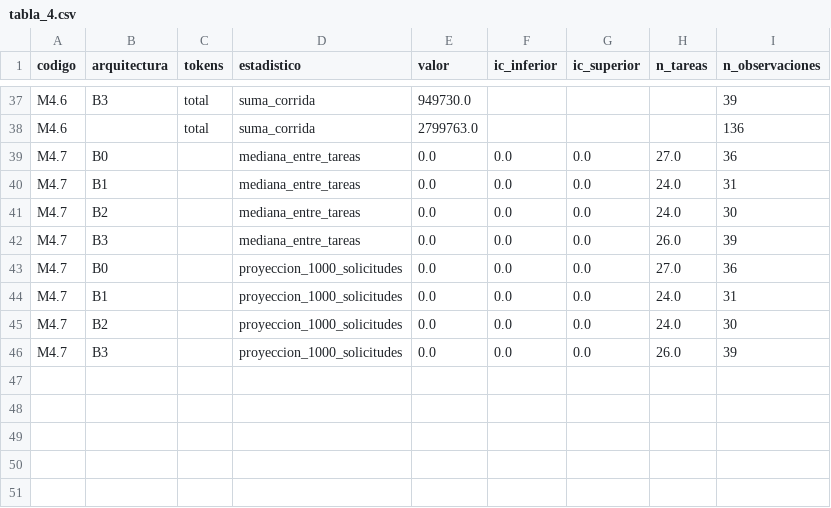
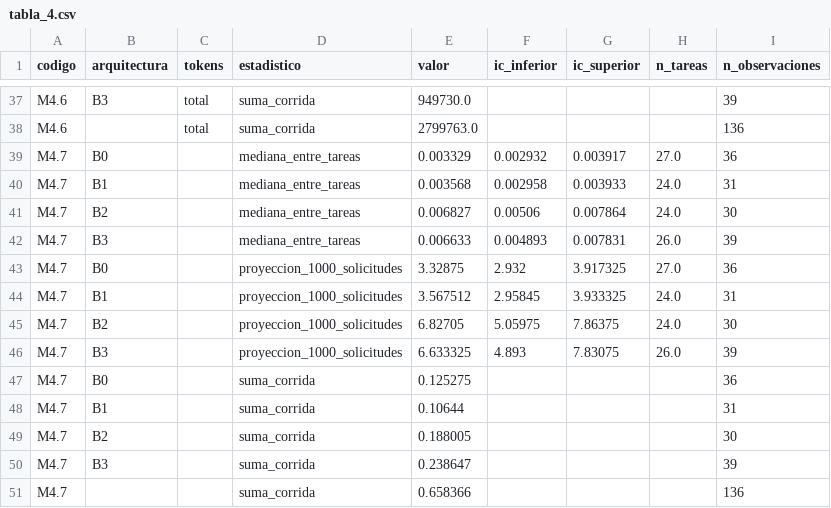
Before and after one commit to A-F-V-A/unihelp-mcp-a2a, a CSV file: experiment/resultados/2026-09-25-campana-gemini-3-1-flash-lite-r3-parcial-402/tabla_4.csv, drawn as a sheet; only a part is shown, gaps mark what is left out.

```diff
--- a/experiment/resultados/2026-09-25-campana-gemini-3-1-flash-lite-r3-parcial-402/tabla_4.csv
+++ b/experiment/resultados/2026-09-25-campana-gemini-3-1-flash-lite-r3-parcial-402/tabla_4.csv
@@ -38,9 +38,14 @@ M4.6,B3,total,suma_corrida,949730.0,,,,39
 M4.6,,total,suma_corrida,2799763.0,,,,136
-M4.7,B0,,mediana_entre_tareas,0.0,0.0,0.0,27.0,36
-M4.7,B1,,mediana_entre_tareas,0.0,0.0,0.0,24.0,31
-M4.7,B2,,mediana_entre_tareas,0.0,0.0,0.0,24.0,30
-M4.7,B3,,mediana_entre_tareas,0.0,0.0,0.0,26.0,39
-M4.7,B0,,proyeccion_1000_solicitudes,0.0,0.0,0.0,27.0,36
-M4.7,B1,,proyeccion_1000_solicitudes,0.0,0.0,0.0,24.0,31
-M4.7,B2,,proyeccion_1000_solicitudes,0.0,0.0,0.0,24.0,30
-M4.7,B3,,proyeccion_1000_solicitudes,0.0,0.0,0.0,26.0,39
+M4.7,B0,,mediana_entre_tareas,0.003329,0.002932,0.003917,27.0,36
+M4.7,B1,,mediana_entre_tareas,0.003568,0.002958,0.003933,24.0,31
+M4.7,B2,,mediana_entre_tareas,0.006827,0.00506,0.007864,24.0,30
+M4.7,B3,,mediana_entre_tareas,0.006633,0.004893,0.007831,26.0,39
+M4.7,B0,,proyeccion_1000_solicitudes,3.32875,2.932,3.917325,27.0,36
+M4.7,B1,,proyeccion_1000_solicitudes,3.567512,2.95845,3.933325,24.0,31
+M4.7,B2,,proyeccion_1000_solicitudes,6.82705,5.05975,7.86375,24.0,30
+M4.7,B3,,proyeccion_1000_solicitudes,6.633325,4.893,7.83075,26.0,39
+M4.7,B0,,suma_corrida,0.125275,,,,36
+M4.7,B1,,suma_corrida,0.10644,,,,31
+M4.7,B2,,suma_corrida,0.188005,,,,30
+M4.7,B3,,suma_corrida,0.238647,,,,39
+M4.7,,,suma_corrida,0.658366,,,,136
```
Also changed, not shown: experiment/resultados/2026-09-25-campana-gemini-3-5-flash-r3-parcial-402/tabla_4.csv, experiment/resultados/2026-09-25-campana-gemini-3-8-flash-r3-parcial-402/tabla_4.csv, 36 other files.
